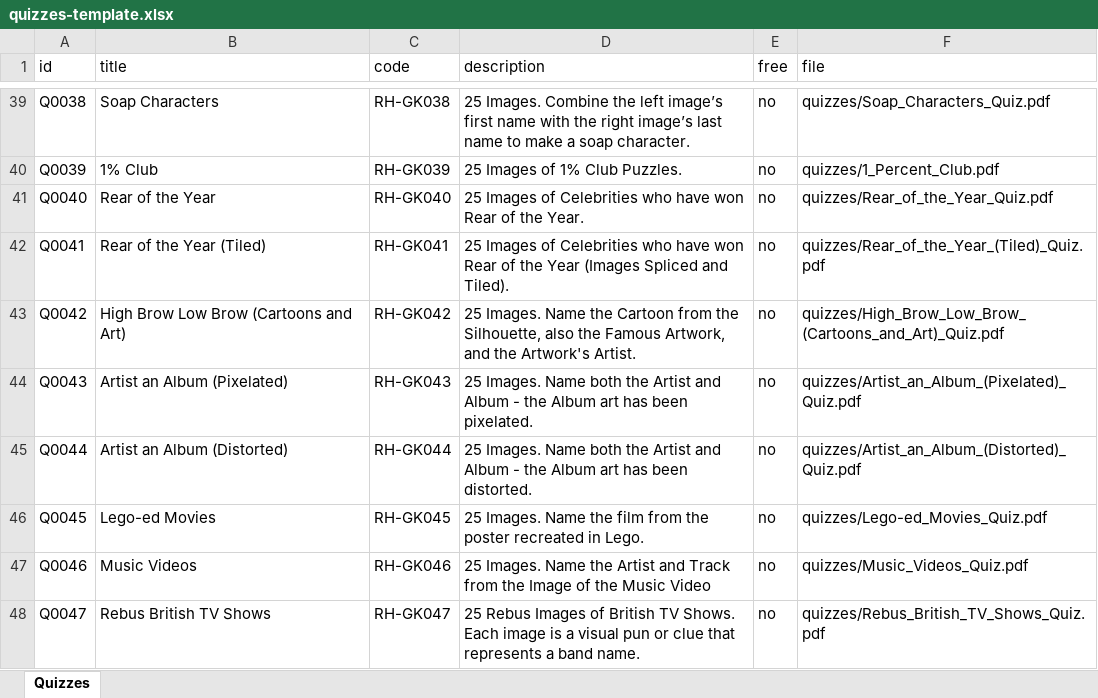
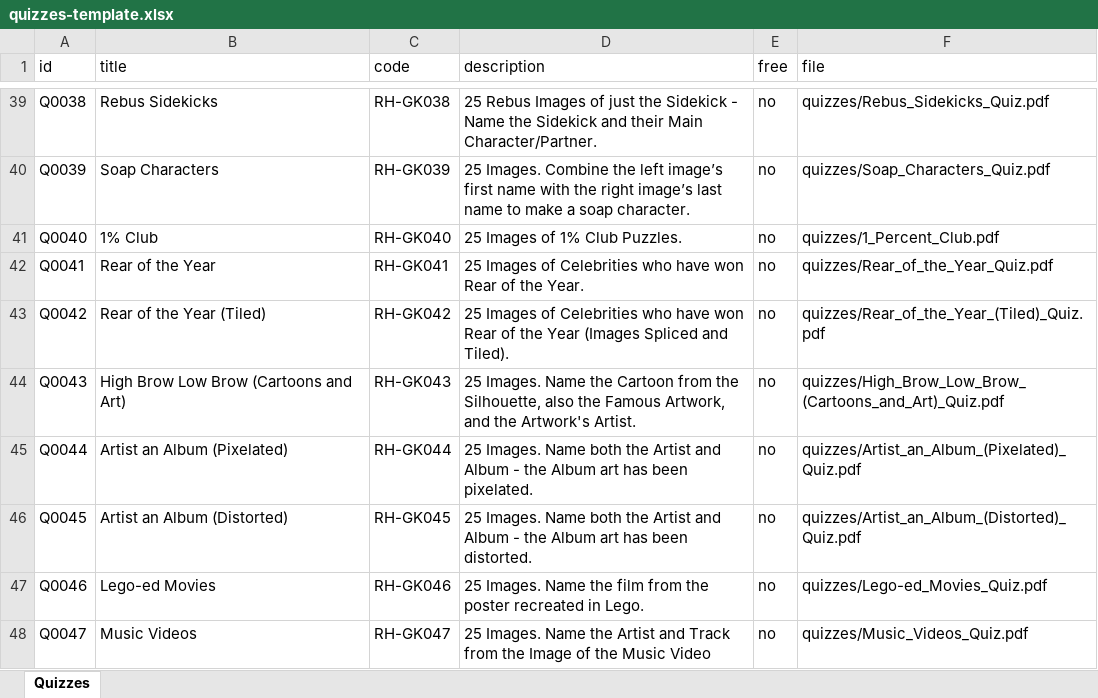
Before and after one commit to philipestevenson-RumHam/TableTops, an Excel workbook: quizzes-template.xlsx, sheet Quizzes, drawn as a sheet; only a part is shown, gaps mark what is left out; values as stored, in another font and other column widths than the file's, no cell formats; the diff covers the shown part only; the diff names each change by its address in the sheet, - before the commit and + after, or states it on an @@ line.

```diff
--- a/quizzes-template.xlsx (sheet Quizzes)
+++ b/quizzes-template.xlsx (sheet Quizzes)
-B39 (title): Soap Characters
+B39 (title): Rebus Sidekicks
-D39 (description): 25 Images. Combine the left image’s first name with the right image’s last name to make a soap character.
+D39 (description): 25 Rebus Images of just the Sidekick - Name the Sidekick and their Main Character/Partner.
-F39 (file): quizzes/Soap_Characters_Quiz.pdf
+F39 (file): quizzes/Rebus_Sidekicks_Quiz.pdf
-B40 (title): 1% Club
+B40 (title): Soap Characters
-D40 (description): 25 Images of 1% Club Puzzles.
+D40 (description): 25 Images. Combine the left image’s first name with the right image’s last name to make a soap character.
-F40 (file): quizzes/1_Percent_Club.pdf
+F40 (file): quizzes/Soap_Characters_Quiz.pdf
-B41 (title): Rear of the Year
+B41 (title): 1% Club
-D41 (description): 25 Images of Celebrities who have won Rear of the Year.
+D41 (description): 25 Images of 1% Club Puzzles.
-F41 (file): quizzes/Rear_of_the_Year_Quiz.pdf
+F41 (file): quizzes/1_Percent_Club.pdf
-B42 (title): Rear of the Year (Tiled)
+B42 (title): Rear of the Year
-D42 (description): …of the Year (Images Spliced and Tiled).
+D42 (description): …of the Year.
-F42 (file): quizzes/Rear_of_the_Year_(Tiled)_Quiz.pdf
+F42 (file): quizzes/Rear_of_the_Year_Quiz.pdf
-B43 (title): High Brow Low Brow (Cartoons and Art)
+B43 (title): Rear of the Year (Tiled)
-D43 (description): 25 Images. Name the Cartoon from the Silhouette, also the Famous Artwork, and the Artwork's Artist.
+D43 (description): 25 Images of Celebrities who have won Rear of the Year (Images Spliced and Tiled).
-F43 (file): quizzes/High_Brow_Low_Brow_(Cartoons_and_Art)_Quiz.pdf
+F43 (file): quizzes/Rear_of_the_Year_(Tiled)_Quiz.pdf
-B44 (title): Artist an Album (Pixelated)
+B44 (title): High Brow Low Brow (Cartoons and Art)
-D44 (description): …Images. Name both the Artist and Album - the Album art has been pixelated.
+D44 (description): …Images. Name the Cartoon from the Silhouette, also the Famous Artwork, and the Artwork's Artist.
-F44 (file): quizzes/Artist_an_Album_(Pixelated)_Quiz.pdf
+F44 (file): quizzes/High_Brow_Low_Brow_(Cartoons_and_Art)_Quiz.pdf
-B45 (title): Artist an Album (Distorted)
+B45 (title): Artist an Album (Pixelated)
-D45 (description): …has been distorted.
+D45 (description): …has been pixelated.
-F45 (file): quizzes/Artist_an_Album_(Distorted)_Quiz.pdf
+F45 (file): quizzes/Artist_an_Album_(Pixelated)_Quiz.pdf
-B46 (title): Lego-ed Movies
+B46 (title): Artist an Album (Distorted)
-D46 (description): …Images. Name the film from the poster recreated in Lego.
+D46 (description): …Images. Name both the Artist and Album - the Album art has been distorted.
-F46 (file): quizzes/Lego-ed_Movies_Quiz.pdf
+F46 (file): quizzes/Artist_an_Album_(Distorted)_Quiz.pdf
-B47 (title): Music Videos
+B47 (title): Lego-ed Movies
-D47 (description): …Name the Artist and Track from the Image of the Music Video
+D47 (description): …Name the film from the poster recreated in Lego.
-F47 (file): quizzes/Music_Videos_Quiz.pdf
+F47 (file): quizzes/Lego-ed_Movies_Quiz.pdf
-B48 (title): Rebus British TV Shows
+B48 (title): Music Videos
-D48 (description): 25 Rebus Images of British TV Shows. Each image is a visual pun or clue that represents a band name.
+D48 (description): 25 Images. Name the Artist and Track from the Image of the Music Video
-F48 (file): quizzes/Rebus_British_TV_Shows_Quiz.pdf
+F48 (file): quizzes/Music_Videos_Quiz.pdf
```
Also changed, not shown: 1 added row and 111 edited cells elsewhere in this sheet, cell formats, 3 other files.
